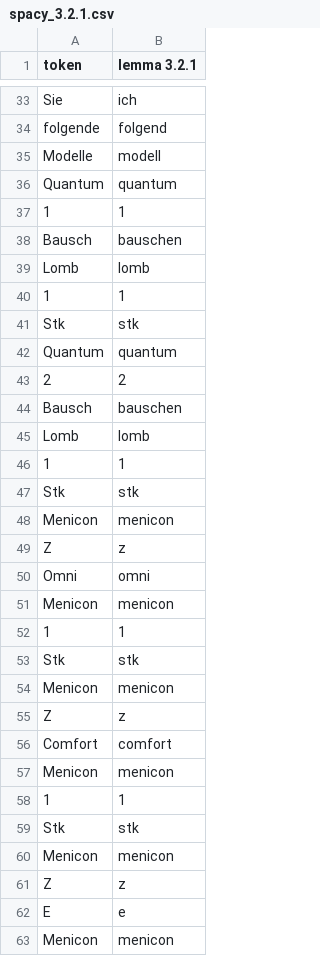
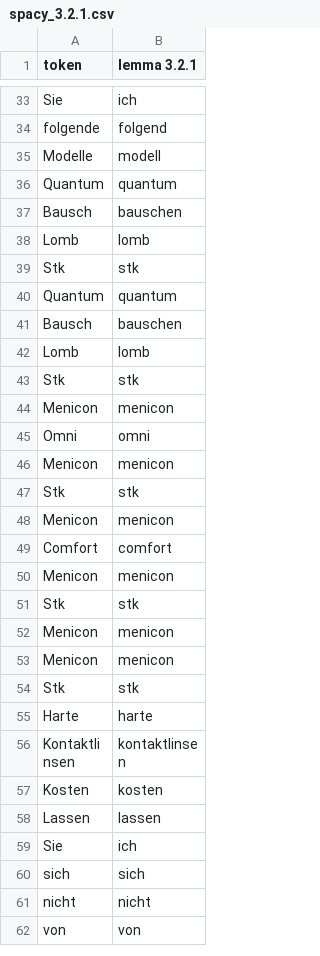
Before and after one commit to OscarVegener/german_lemmatizer_comparison, a CSV file: results/spacy_3.2.1.csv, drawn as a sheet; only a part is shown, gaps mark what is left out; the shorter side is filled out with more unchanged rows; the diff covers the shown part only.

```diff
--- a/results/spacy_3.2.1.csv
+++ b/results/spacy_3.2.1.csv
@@ -36,28 +36,18 @@ Modelle,modell
 Quantum,quantum
-1,1
 Bausch,bauschen
 Lomb,lomb
-1,1
 Stk,stk
 Quantum,quantum
-2,2
 Bausch,bauschen
 Lomb,lomb
-1,1
 Stk,stk
 Menicon,menicon
-Z,z
 Omni,omni
 Menicon,menicon
-1,1
 Stk,stk
 Menicon,menicon
-Z,z
 Comfort,comfort
 Menicon,menicon
-1,1
 Stk,stk
 Menicon,menicon
-Z,z
-E,e
 Menicon,menicon
```
Also changed, not shown: 9 removed rows elsewhere in this file, results/merged.csv, results/spacy_single_word_3.2.1.csv, 4 other files.
